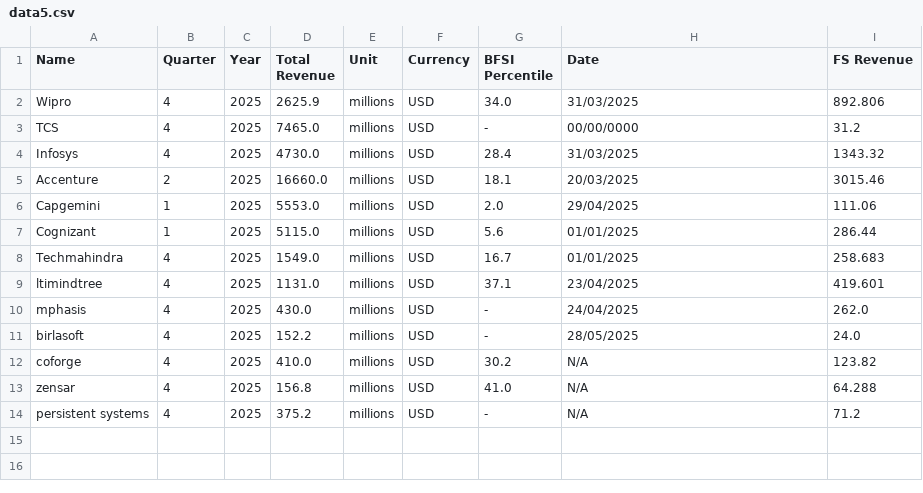
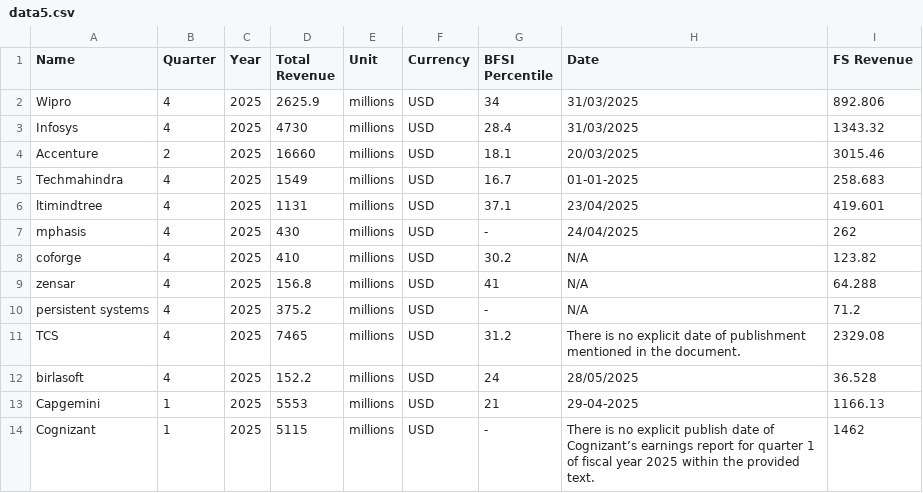
Before and after one commit to AbhinavPandey-afk/Scrap, a CSV file: output/data5.csv, drawn as a sheet; removed rows and columns are numbered as before the commit, all else as after; the diff names each change by its address in the sheet, - before the commit and + after, or states it on an @@ line.

```diff
--- a/output/data5.csv
+++ b/output/data5.csv
-G2 (BFSI Percentile): 34.0
+G2 (BFSI Percentile): 34
-row 3: TCS | 4 | 2025 | 7465.0 | millions | USD | - | 00/00/0000 | 31.2
-D3 (Total Revenue): 4730.0
+D3 (Total Revenue): 4730
-D4 (Total Revenue): 16660.0
+D4 (Total Revenue): 16660
-row 6: Capgemini | 1 | 2025 | 5553.0 | millions | USD | 2.0 | 29/04/2025 | 111.06
-row 7: Cognizant | 1 | 2025 | 5115.0 | millions | USD | 5.6 | 01/01/2025 | 286.44
-D5 (Total Revenue): 1549.0
+D5 (Total Revenue): 1549
-H5 (Date): 01/01/2025
+H5 (Date): 01-01-2025
-D6 (Total Revenue): 1131.0
+D6 (Total Revenue): 1131
-D7 (Total Revenue): 430.0
+D7 (Total Revenue): 430
-I7 (FS Revenue): 262.0
+I7 (FS Revenue): 262
-row 11: birlasoft | 4 | 2025 | 152.2 | millions | USD | - | 28/05/2025 | 24.0
-D8 (Total Revenue): 410.0
+D8 (Total Revenue): 410
-G9 (BFSI Percentile): 41.0
+G9 (BFSI Percentile): 41
+row 11: TCS | 4 | 2025 | 7465 | millions | USD | 31.2 | There is no explicit date of publishment mentioned in the document. | 2329.08
+row 12: birlasoft | 4 | 2025 | 152.2 | millions | USD | 24 | 28/05/2025 | 36.528
+row 13: Capgemini | 1 | 2025 | 5553 | millions | USD | 21 | 29-04-2025 | 1166.13
+row 14: Cognizant | 1 | 2025 | 5115 | millions | USD | - | There is no explicit publish date of Cognizant’s earnings report for quarter 1 of fiscal year 2025 within the provided text. | 1462
```
Also changed, not shown: 1 other file.
